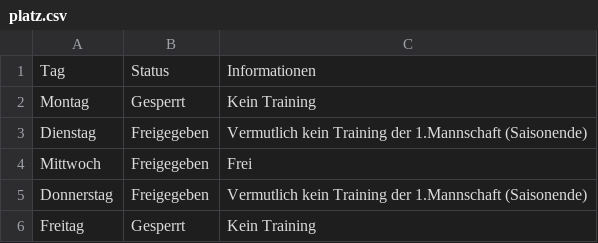
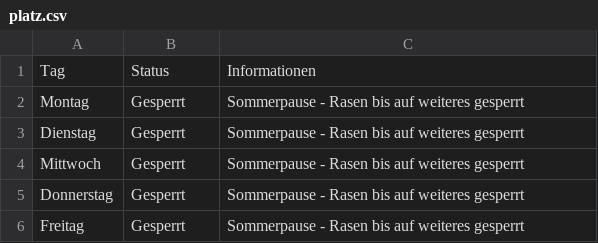
Before and after one commit to marsl21/Rasenplatz, a CSV file: platz.csv, drawn as a sheet.

Commit message:
Add files via upload

```diff
--- a/platz.csv
+++ b/platz.csv
@@ -1,6 +1,6 @@
 Tag;Status;Informationen
-Montag;Gesperrt;Kein Training
-Dienstag;Freigegeben;Vermutlich kein Training der 1.Mannschaft (Saisonende)
-Mittwoch;Freigegeben;Frei
-Donnerstag;Freigegeben;Vermutlich kein Training der 1.Mannschaft (Saisonende)
-Freitag;Gesperrt;Kein Training
+Montag;Gesperrt;Sommerpause - Rasen bis auf weiteres gesperrt
+Dienstag;Gesperrt;Sommerpause - Rasen bis auf weiteres gesperrt
+Mittwoch;Gesperrt;Sommerpause - Rasen bis auf weiteres gesperrt
+Donnerstag;Gesperrt;Sommerpause - Rasen bis auf weiteres gesperrt
+Freitag;Gesperrt;Sommerpause - Rasen bis auf weiteres gesperrt
```
